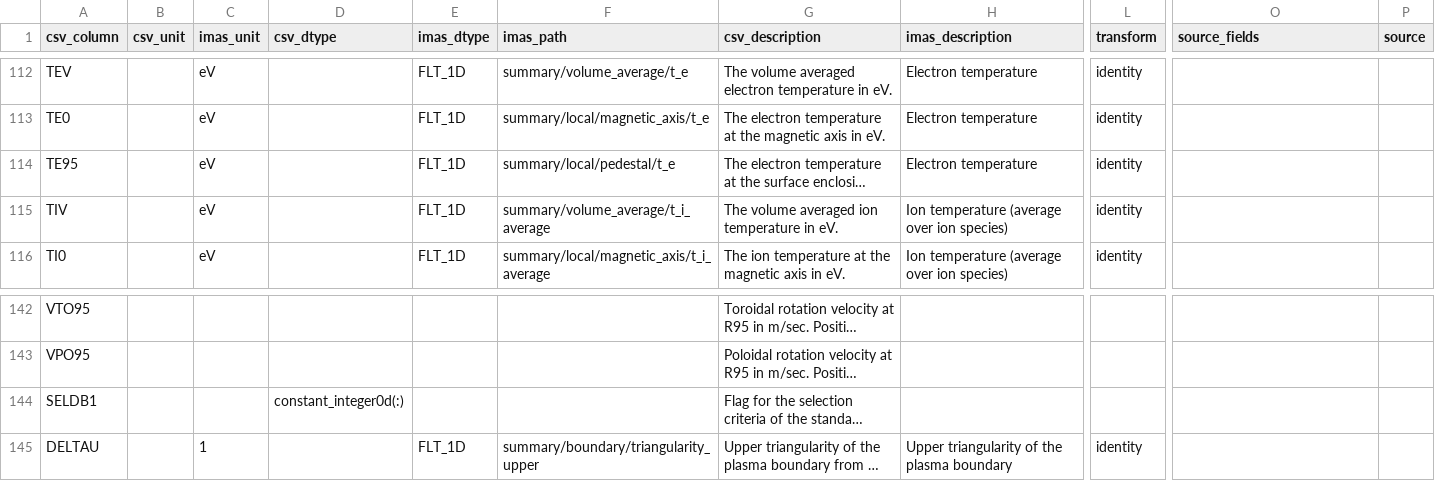
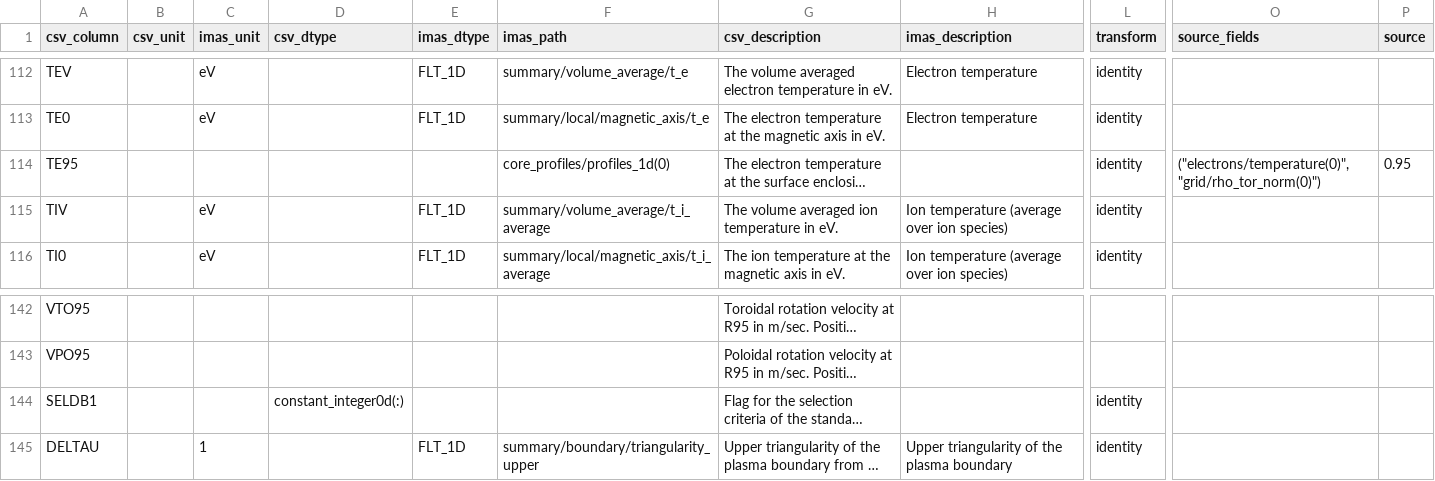
Before and after one commit to fionncur/IDStools, a CSV file: resources/mappings/csv/2008_crosswalk.csv, drawn as a sheet; only a part is shown, gaps mark what is left out; long unchanged cells end in …; the diff names each change by its address in the sheet, - before the commit and + after, or states it on an @@ line.

```diff
--- a/resources/mappings/csv/2008_crosswalk.csv
+++ b/resources/mappings/csv/2008_crosswalk.csv
-C114 (imas_unit): eV
+C114 (imas_unit): (empty)
-E114 (imas_dtype): FLT_1D
+E114 (imas_dtype): (empty)
-F114 (imas_path): summary/local/pedestal/t_e
+F114 (imas_path): core_profiles/profiles_1d(0)
-H114 (imas_description): Electron temperature
+H114 (imas_description): (empty)
-O114 (source_fields): (empty)
+O114 (source_fields): ("electrons/temperature(0)","grid/rho_tor_norm(0)")
-P114 (source): (empty)
+P114 (source): 0.95
-L144 (transform): (empty)
+L144 (transform): identity
```
Also changed, not shown: resources/mappings/csv/hmode_crosswalk.csv, 2 other files.
